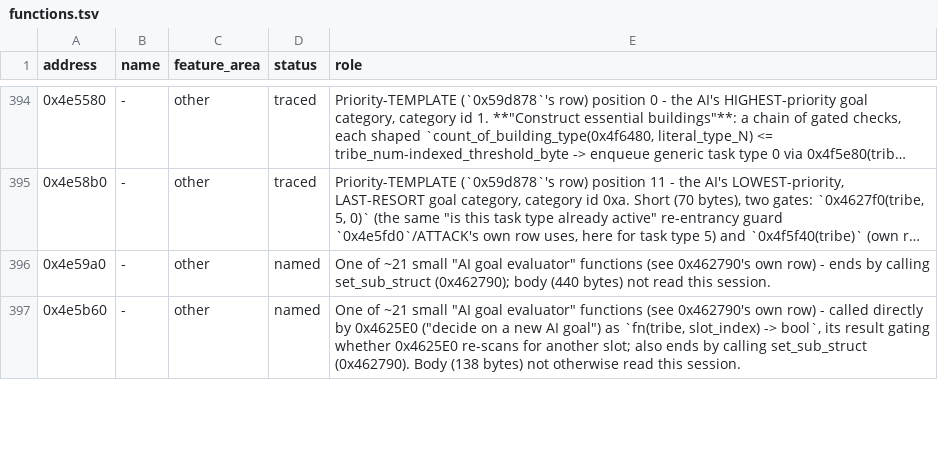
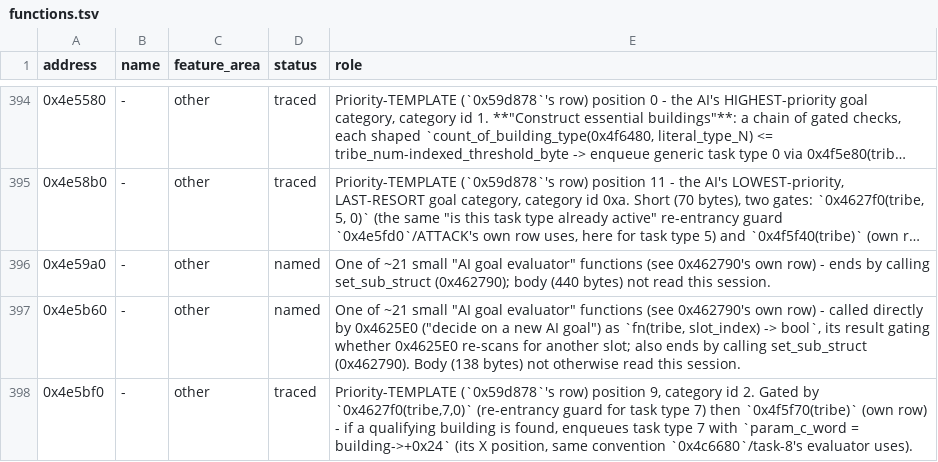
Before and after one commit to ragusa87/pop3-rev, a TSV file: docs/functions.tsv, drawn as a sheet; only a part is shown, gaps mark what is left out; long unchanged cells end in …; the diff covers the shown part only; the diff names each change by its address in the sheet, - before the commit and + after, or states it on an @@ line.

```diff
--- a/docs/functions.tsv
+++ b/docs/functions.tsv
+row 398: 0x4e5bf0 | - | other | traced | Priority-TEMPLATE (`0x59d878`'s row) position 9, category id 2. Gated by `0x4627f0(tribe,7,0)` (re-entrancy guard for task type 7) then `0x4f5f70(tribe)` (own row) - if a qualifying building is found, enqueues task type 7 with `param_c_word = building->+0x24` (its X position, same convention `0x4c6680`/task-8's evaluator uses).
```
Also changed, not shown: 1 added row and 2 edited cells elsewhere in this file, 1 other file.
